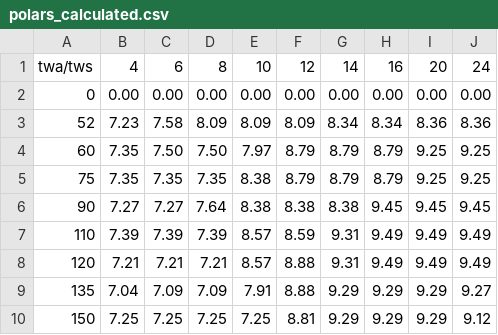
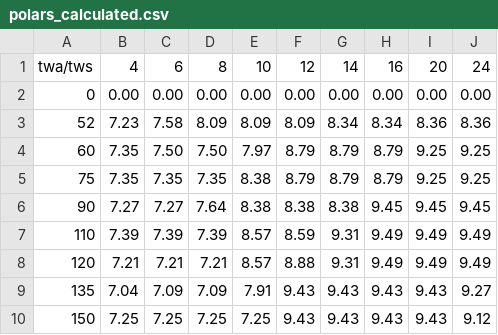
Before and after one commit to zackphillips/zackphillips.github.io, a CSV file: data/vessel/polars_calculated.csv, drawn as a sheet.

```diff
--- a/data/vessel/polars_calculated.csv
+++ b/data/vessel/polars_calculated.csv
@@ -8,3 +8,3 @@ twa/tws;4;6;8;10;12;14;16;20;24
 120;7.21;7.21;7.21;8.57;8.88;9.31;9.49;9.49;9.49
-135;7.04;7.09;7.09;7.91;8.88;9.29;9.29;9.29;9.27
-150;7.25;7.25;7.25;7.25;8.81;9.29;9.29;9.29;9.12
+135;7.04;7.09;7.09;7.91;9.43;9.43;9.43;9.43;9.27
+150;7.25;7.25;7.25;7.25;9.43;9.43;9.43;9.43;9.12
```
Also changed, not shown: 7 other files.
